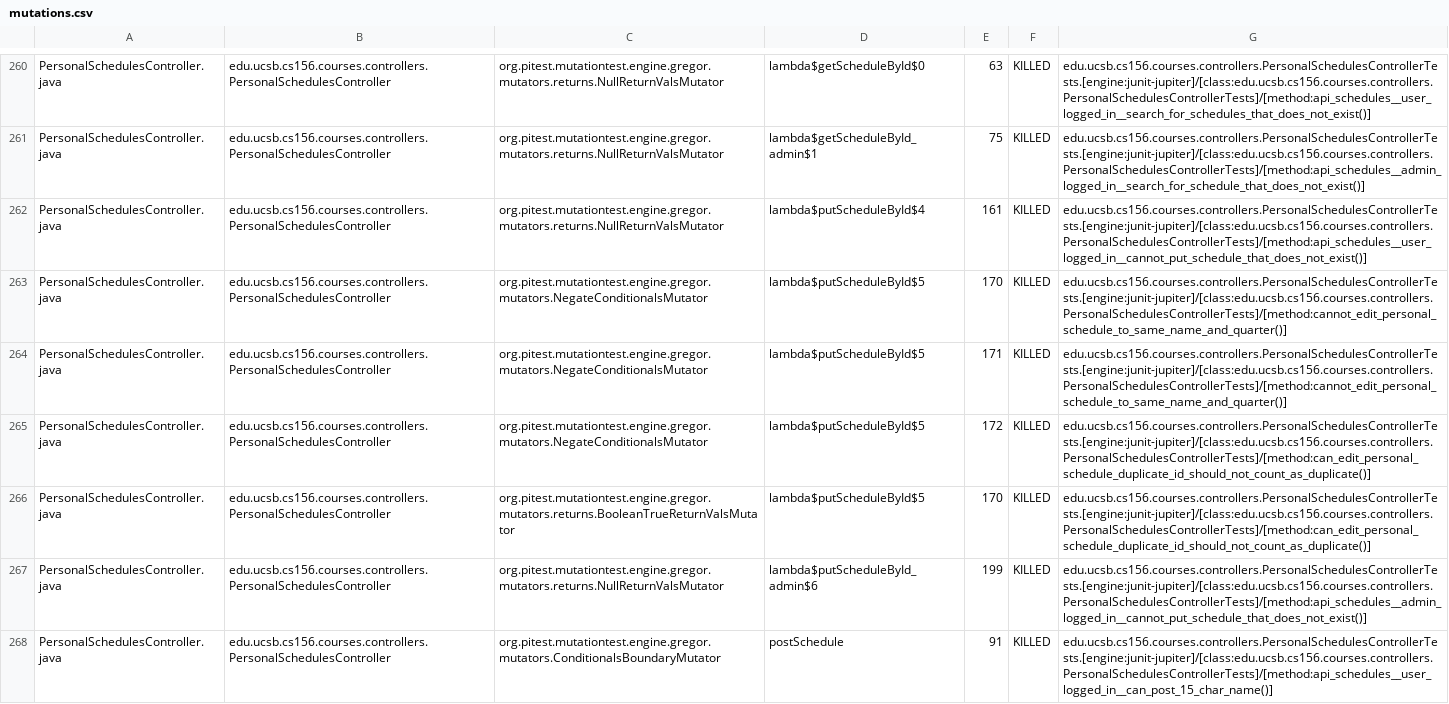
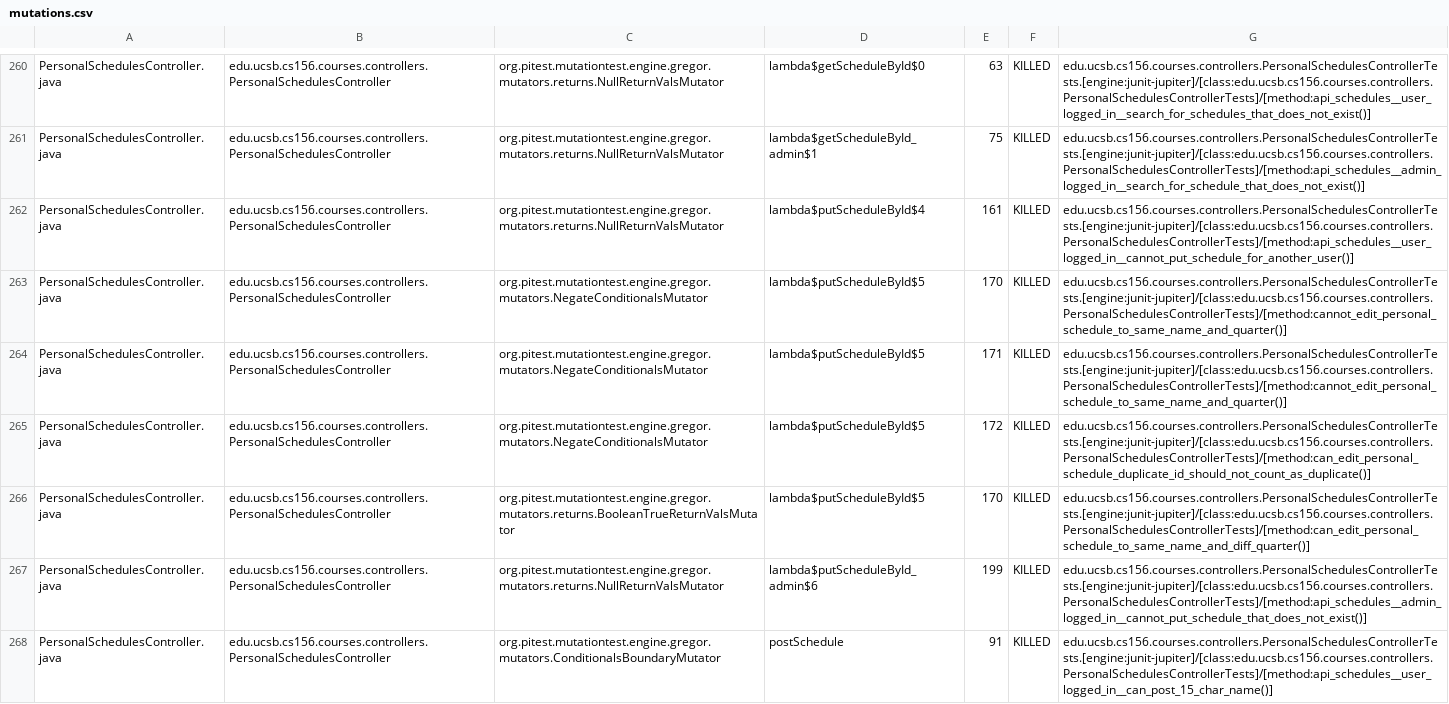
Before and after one commit to ucsb-cs156-s26/proj-courses-s26-04, a CSV file: prs/28/pitest/mutations.csv, drawn as a sheet; only a part is shown, gaps mark what is left out; the diff covers the shown part only.

Commit message:
Deploying to gh-pages from @ ucsb-cs156-s26/proj-courses-s26-04@7bc0b3e4c2dfe7111d51b68a01e8d44f15ba26d7 🚀

```diff
--- a/prs/28/pitest/mutations.csv
+++ b/prs/28/pitest/mutations.csv
@@ -261,3 +261,3 @@ PersonalSchedulesController.java,edu.ucsb.cs156.courses.controllers.PersonalSche
 PersonalSchedulesController.java,edu.ucsb.cs156.courses.controllers.PersonalSchedulesController,org.pitest.mutationtest.engine.gregor.mutators.returns.NullReturnValsMutator,lambda$getScheduleById_admin$1,75,KILLED,edu.ucsb.cs156.courses.controllers.PersonalSchedulesControllerTests.[engine:junit-jupiter]/[class:edu.ucsb.cs156.courses.controllers.PersonalSchedulesControllerTests]/[method:api_schedules__admin_logged_in__search_for_schedule_that_does_not_exist()]
-PersonalSchedulesController.java,edu.ucsb.cs156.courses.controllers.PersonalSchedulesController,org.pitest.mutationtest.engine.gregor.mutators.returns.NullReturnValsMutator,lambda$putScheduleById$4,161,KILLED,edu.ucsb.cs156.courses.controllers.PersonalSchedulesControllerTests.[engine:junit-jupiter]/[class:edu.ucsb.cs156.courses.controllers.PersonalSchedulesControllerTests]/[method:api_schedules__user_logged_in__cannot_put_schedule_that_does_not_exist()]
+PersonalSchedulesController.java,edu.ucsb.cs156.courses.controllers.PersonalSchedulesController,org.pitest.mutationtest.engine.gregor.mutators.returns.NullReturnValsMutator,lambda$putScheduleById$4,161,KILLED,edu.ucsb.cs156.courses.controllers.PersonalSchedulesControllerTests.[engine:junit-jupiter]/[class:edu.ucsb.cs156.courses.controllers.PersonalSchedulesControllerTests]/[method:api_schedules__user_logged_in__cannot_put_schedule_for_another_user()]
 PersonalSchedulesController.java,edu.ucsb.cs156.courses.controllers.PersonalSchedulesController,org.pitest.mutationtest.engine.gregor.mutators.NegateConditionalsMutator,lambda$putScheduleById$5,170,KILLED,edu.ucsb.cs156.courses.controllers.PersonalSchedulesControllerTests.[engine:junit-jupiter]/[class:edu.ucsb.cs156.courses.controllers.PersonalSchedulesControllerTests]/[method:cannot_edit_personal_schedule_to_same_name_and_quarter()]
@@ -265,3 +265,3 @@ PersonalSchedulesController.java,edu.ucsb.cs156.courses.controllers.PersonalSche
 PersonalSchedulesController.java,edu.ucsb.cs156.courses.controllers.PersonalSchedulesController,org.pitest.mutationtest.engine.gregor.mutators.NegateConditionalsMutator,lambda$putScheduleById$5,172,KILLED,edu.ucsb.cs156.courses.controllers.PersonalSchedulesControllerTests.[engine:junit-jupiter]/[class:edu.ucsb.cs156.courses.controllers.PersonalSchedulesControllerTests]/[method:can_edit_personal_schedule_duplicate_id_should_not_count_as_duplicate()]
-PersonalSchedulesController.java,edu.ucsb.cs156.courses.controllers.PersonalSchedulesController,org.pitest.mutationtest.engine.gregor.mutators.returns.BooleanTrueReturnValsMutator,lambda$putScheduleById$5,170,KILLED,edu.ucsb.cs156.courses.controllers.PersonalSchedulesControllerTests.[engine:junit-jupiter]/[class:edu.ucsb.cs156.courses.controllers.PersonalSchedulesControllerTests]/[method:can_edit_personal_schedule_duplicate_id_should_not_count_as_duplicate()]
+PersonalSchedulesController.java,edu.ucsb.cs156.courses.controllers.PersonalSchedulesController,org.pitest.mutationtest.engine.gregor.mutators.returns.BooleanTrueReturnValsMutator,lambda$putScheduleById$5,170,KILLED,edu.ucsb.cs156.courses.controllers.PersonalSchedulesControllerTests.[engine:junit-jupiter]/[class:edu.ucsb.cs156.courses.controllers.PersonalSchedulesControllerTests]/[method:can_edit_personal_schedule_to_same_name_and_diff_quarter()]
 PersonalSchedulesController.java,edu.ucsb.cs156.courses.controllers.PersonalSchedulesController,org.pitest.mutationtest.engine.gregor.mutators.returns.NullReturnValsMutator,lambda$putScheduleById_admin$6,199,KILLED,edu.ucsb.cs156.courses.controllers.PersonalSchedulesControllerTests.[engine:junit-jupiter]/[class:edu.ucsb.cs156.courses.controllers.PersonalSchedulesControllerTests]/[method:api_schedules__admin_logged_in__cannot_put_schedule_that_does_not_exist()]
```
Also changed, not shown: 2 added rows, 2 removed rows and 65 edited cells elsewhere in this file, 48 other files.
